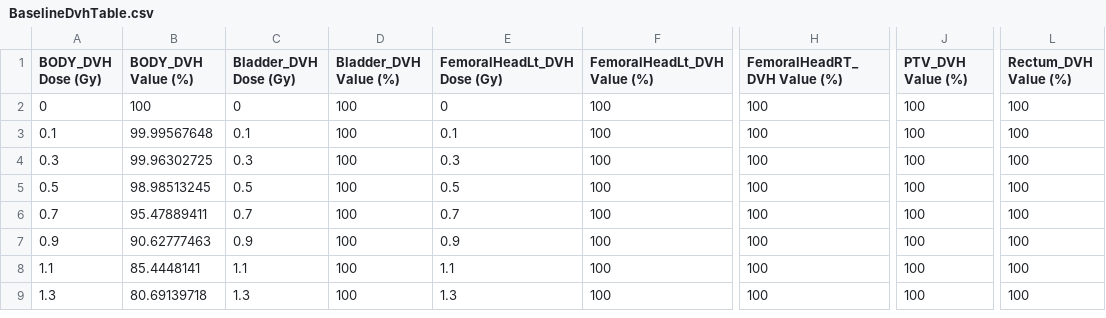
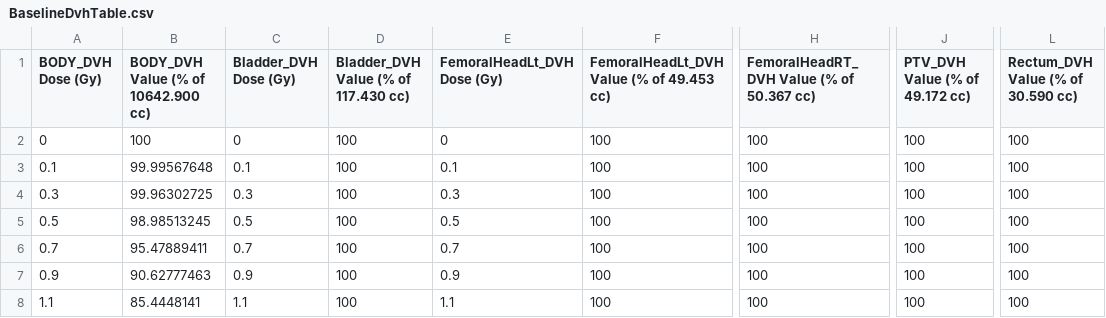
Before and after one commit to nagyistge/slicerrt, a CSV file: DoseVolumeHistogram/Testing/Data/Baseline_EclipseProstate_CERR/BaselineDvhTable.csv, drawn as a sheet; only a part is shown, gaps mark what is left out; the shorter side is filled out with more unchanged rows; the diff names each change by its address in the sheet, - before the commit and + after, or states it on an @@ line.

```diff
--- a/DoseVolumeHistogram/Testing/Data/Baseline_EclipseProstate_CERR/BaselineDvhTable.csv
+++ b/DoseVolumeHistogram/Testing/Data/Baseline_EclipseProstate_CERR/BaselineDvhTable.csv
-B1: BODY_DVH Value (%)
+B1: BODY_DVH Value (% of 10642.900 cc)
-D1: Bladder_DVH Value (%)
+D1: Bladder_DVH Value (% of 117.430 cc)
-F1: FemoralHeadLt_DVH Value (%)
+F1: FemoralHeadLt_DVH Value (% of 49.453 cc)
-H1: FemoralHeadRT_DVH Value (%)
+H1: FemoralHeadRT_DVH Value (% of 50.367 cc)
-J1: PTV_DVH Value (%)
+J1: PTV_DVH Value (% of 49.172 cc)
-L1: Rectum_DVH Value (%)
+L1: Rectum_DVH Value (% of 30.590 cc)
```
Also changed, not shown: DoseVolumeHistogram/Testing/Data/Baseline_EclipseBreast_CERR/BaselineDvhTable.csv, DoseVolumeHistogram/Testing/Data/Baseline_EclipseBreast_Eclipse/BaselineDvhTable.csv, 5 other files.
